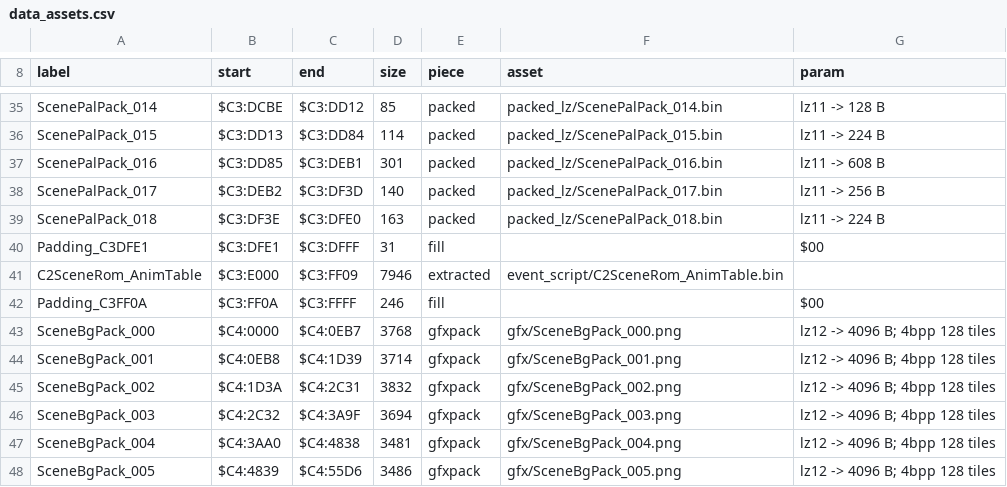
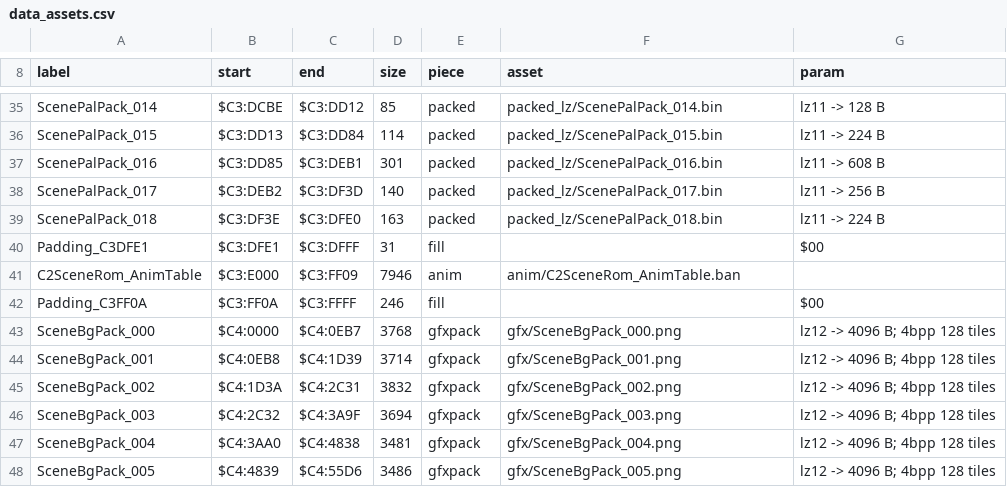
Before and after one commit to ThisIsAkill/ChronoRET, a CSV file: symbols/data_assets.csv, drawn as a sheet; only a part is shown, gaps mark what is left out.

Commit message:
Scene animation scripts as editable text
C2SceneRom_AnimTable ($C3:E000, 7,946 B) is now an anim piece of
tools/scripts.py, disassembled by AnimLang.

- Its start offset is derived by running C2Scene_SetAnim.
- Entries that point inside another script's opcode are named by their
  @inner labels.
- The frames the ShowFrame ops name are written as @frame lines, with
  pieces of signed X, signed Y and a tile word (C2Scene_SprDrawNode's
  layout).
- The assembler refuses a frame written as bytes where a ShowFrame names
  one, and an @frame no ShowFrame names.
- EXITS locks the anim opcode classes, and an animation op needing a
  trusted callee would be reported.

The piece assembles back byte-exact: 663 opcode lines, 264 frames, and
421 B nothing reaches.

```diff
--- a/symbols/data_assets.csv
+++ b/symbols/data_assets.csv
@@ -40,3 +40,3 @@ ScenePalPack_018,$C3:DF3E,$C3:DFE0,163,packed,packed_lz/ScenePalPack_018.bin,lz1
 Padding_C3DFE1,$C3:DFE1,$C3:DFFF,31,fill,,$00
-C2SceneRom_AnimTable,$C3:E000,$C3:FF09,7946,extracted,event_script/C2SceneRom_AnimTable.bin,
+C2SceneRom_AnimTable,$C3:E000,$C3:FF09,7946,anim,anim/C2SceneRom_AnimTable.ban,
 Padding_C3FF0A,$C3:FF0A,$C3:FFFF,246,fill,,$00
```
Also changed, not shown: 7 other files.
